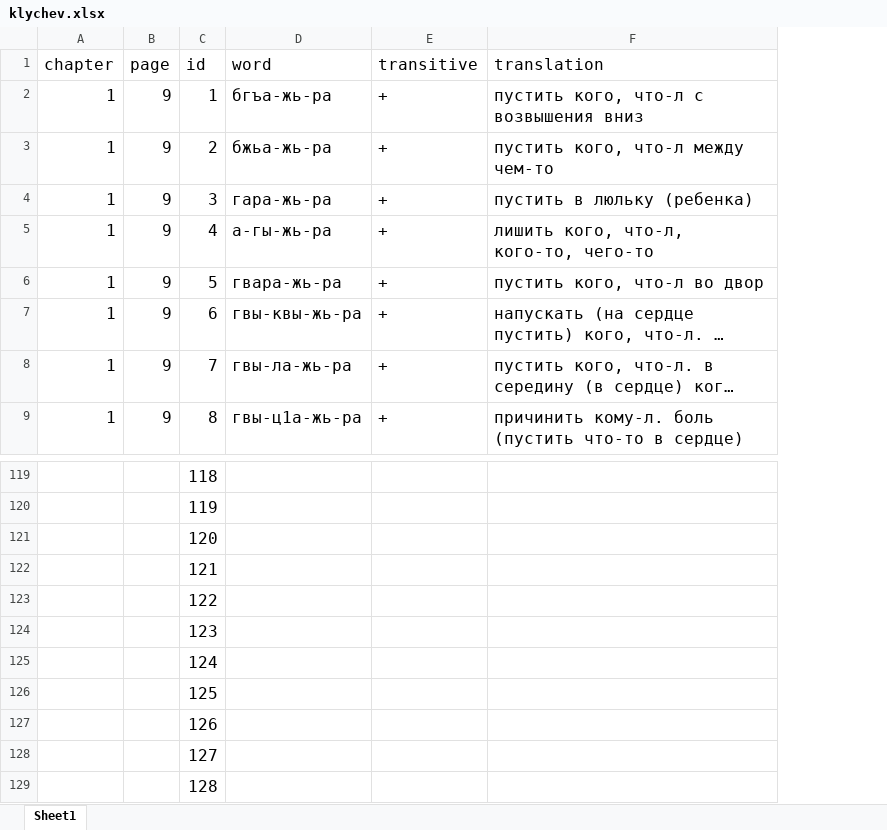
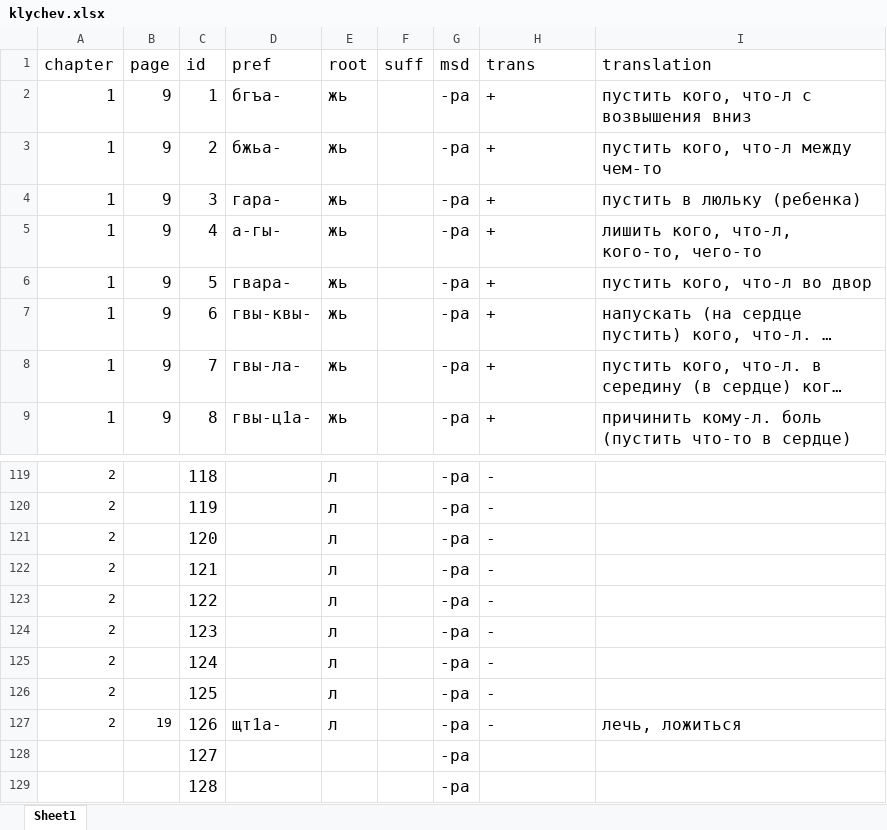
Before and after one commit to agricolamz/klychev, an Excel workbook: klychev.xlsx, sheet Sheet1, drawn as a sheet; only a part is shown, gaps mark what is left out; long unchanged cells end in …; values as stored, in another font and other column widths than the file's, no borders; charts and pictures not drawn; removed rows and columns are numbered as before the commit, all else as after; the diff covers the shown part only; the diff names each change by its address in the sheet, - before the commit and + after, or states it on an @@ line.

```diff
--- a/klychev.xlsx (sheet Sheet1)
+++ b/klychev.xlsx (sheet Sheet1)
-column D (word), rows 2-9: бгъа-жь-ра | бжьа-жь-ра | гара-жь-ра | а-гы-жь-ра | гвара-жь-ра | гвы-квы-жь-ра | гвы-ла-жь-ра | гвы-ц1а-жь-ра
+column D (pref), rows 2-9: бгъа- | бжьа- | гара- | а-гы- | гвара- | гвы-квы- | гвы-ла- | гвы-ц1а-; row 127: щт1а-
+column E (root), rows 2-9: all жь; rows 119-127: all л
+column F (suff), empty
+column G (msd), rows 2-9: all -ра; rows 119-129: all -ра
-H1: transitive
+H1: trans
-A119:A127 (chapter): (empty)
+A119:A127 (chapter): 2
-H119:H127 (trans): (empty)
+H119:H127 (trans): -
-B127 (page): (empty)
+B127 (page): 19
-I127 (translation): (empty)
+I127 (translation): лечь, ложиться
```
Also changed, not shown: 141 edited cells elsewhere in this sheet.
